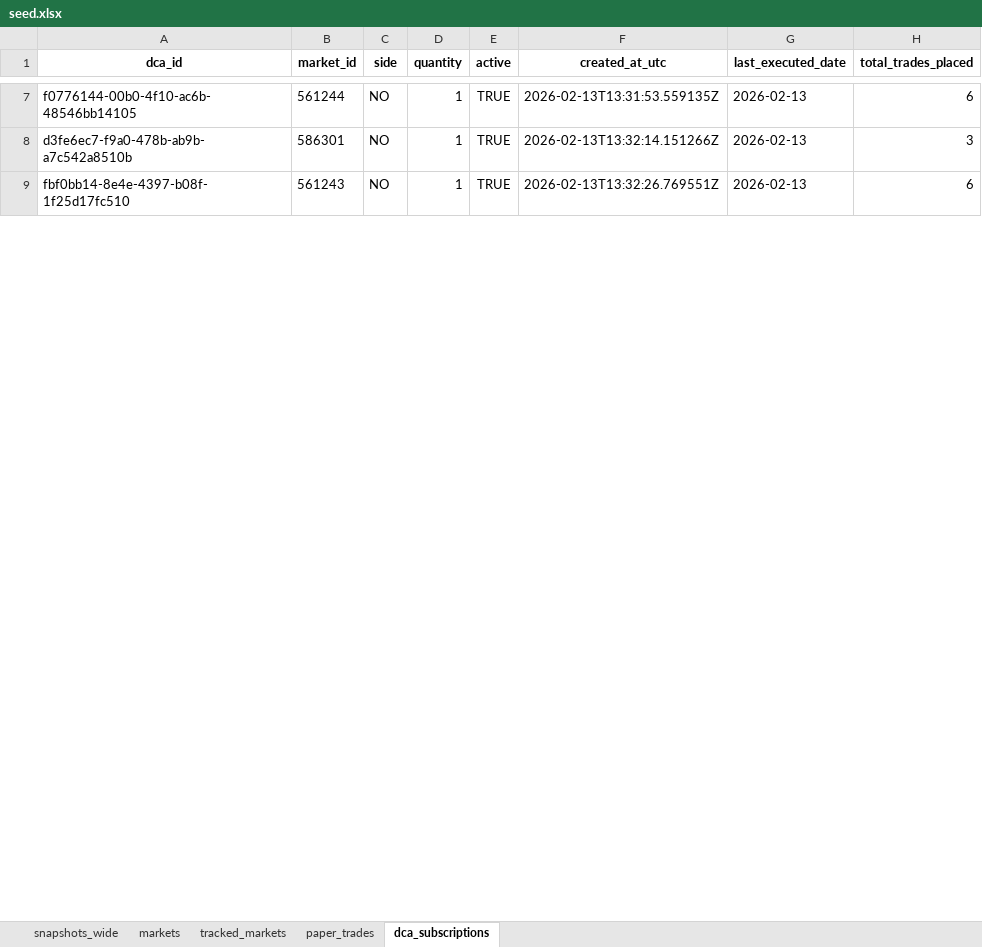
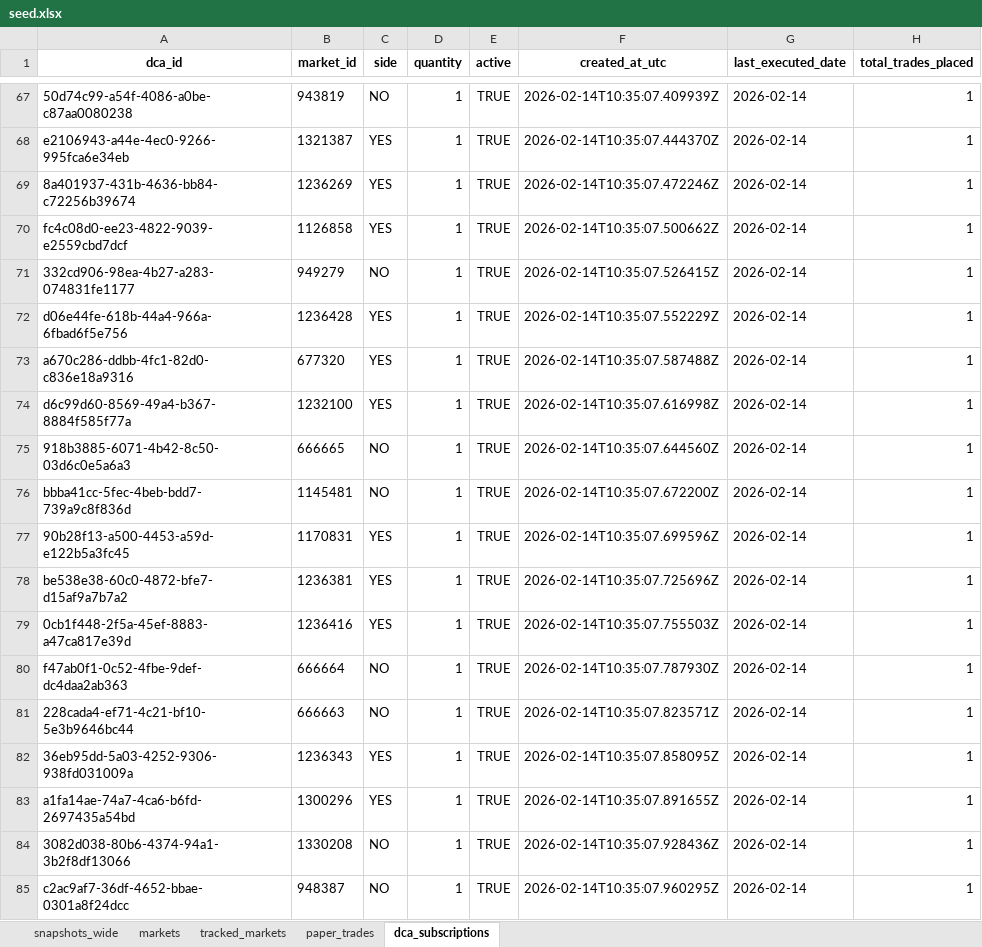
Before and after one commit to NoahJunge/polymarkettracker, an Excel workbook: backend/seed_data/seed.xlsx, sheet dca_subscriptions, drawn as a sheet; only a part is shown, gaps mark what is left out; values as stored, in another font and other column widths than the file's, no borders; addresses are those after the commit; the diff covers the shown part only; the diff names each change by its address in the sheet, - before the commit and + after, or states it on an @@ line.

```diff
--- a/backend/seed_data/seed.xlsx (sheet dca_subscriptions)
+++ b/backend/seed_data/seed.xlsx (sheet dca_subscriptions)
-A67 (dca_id): f0776144-00b0-4f10-ac6b-48546bb14105
+A67 (dca_id): 50d74c99-a54f-4086-a0be-c87aa0080238
-B67 (market_id): 561244
+B67 (market_id): 943819
-F67 (created_at_utc): 2026-02-13T13:31:53.559135Z
+F67 (created_at_utc): 2026-02-14T10:35:07.409939Z
-G67 (last_executed_date): 2026-02-13
+G67 (last_executed_date): 2026-02-14
-H67 (total_trades_placed): 6
+H67 (total_trades_placed): 1
+row 68: e2106943-a44e-4ec0-9266-995fca6e34eb | 1321387 | YES | 1 | TRUE | 2026-02-14T10:35:07.444370Z | 2026-02-14 | 1
+row 69: 8a401937-431b-4636-bb84-c72256b39674 | 1236269 | YES | 1 | TRUE | 2026-02-14T10:35:07.472246Z | 2026-02-14 | 1
+row 70: fc4c08d0-ee23-4822-9039-e2559cbd7dcf | 1126858 | YES | 1 | TRUE | 2026-02-14T10:35:07.500662Z | 2026-02-14 | 1
+row 71: 332cd906-98ea-4b27-a283-074831fe1177 | 949279 | NO | 1 | TRUE | 2026-02-14T10:35:07.526415Z | 2026-02-14 | 1
+row 72: d06e44fe-618b-44a4-966a-6fbad6f5e756 | 1236428 | YES | 1 | TRUE | 2026-02-14T10:35:07.552229Z | 2026-02-14 | 1
+row 73: a670c286-ddbb-4fc1-82d0-c836e18a9316 | 677320 | YES | 1 | TRUE | 2026-02-14T10:35:07.587488Z | 2026-02-14 | 1
+row 74: d6c99d60-8569-49a4-b367-8884f585f77a | 1232100 | YES | 1 | TRUE | 2026-02-14T10:35:07.616998Z | 2026-02-14 | 1
+row 75: 918b3885-6071-4b42-8c50-03d6c0e5a6a3 | 666665 | NO | 1 | TRUE | 2026-02-14T10:35:07.644560Z | 2026-02-14 | 1
-A76 (dca_id): d3fe6ec7-f9a0-478b-ab9b-a7c542a8510b
+A76 (dca_id): bbba41cc-5fec-4beb-bdd7-739a9c8f836d
-B76 (market_id): 586301
+B76 (market_id): 1145481
-F76 (created_at_utc): 2026-02-13T13:32:14.151266Z
+F76 (created_at_utc): 2026-02-14T10:35:07.672200Z
-G76 (last_executed_date): 2026-02-13
+G76 (last_executed_date): 2026-02-14
-H76 (total_trades_placed): 3
+H76 (total_trades_placed): 1
+row 77: 90b28f13-a500-4453-a59d-e122b5a3fc45 | 1170831 | YES | 1 | TRUE | 2026-02-14T10:35:07.699596Z | 2026-02-14 | 1
+row 78: be538e38-60c0-4872-bfe7-d15af9a7b7a2 | 1236381 | YES | 1 | TRUE | 2026-02-14T10:35:07.725696Z | 2026-02-14 | 1
+row 79: 0cb1f448-2f5a-45ef-8883-a47ca817e39d | 1236416 | YES | 1 | TRUE | 2026-02-14T10:35:07.755503Z | 2026-02-14 | 1
+row 80: f47ab0f1-0c52-4fbe-9def-dc4daa2ab363 | 666664 | NO | 1 | TRUE | 2026-02-14T10:35:07.787930Z | 2026-02-14 | 1
-A81 (dca_id): fbf0bb14-8e4e-4397-b08f-1f25d17fc510
+A81 (dca_id): 228cada4-ef71-4c21-bf10-5e3b9646bc44
-B81 (market_id): 561243
+B81 (market_id): 666663
-F81 (created_at_utc): 2026-02-13T13:32:26.769551Z
+F81 (created_at_utc): 2026-02-14T10:35:07.823571Z
-G81 (last_executed_date): 2026-02-13
+G81 (last_executed_date): 2026-02-14
-H81 (total_trades_placed): 6
+H81 (total_trades_placed): 1
+row 82: 36eb95dd-5a03-4252-9306-938fd031009a | 1236343 | YES | 1 | TRUE | 2026-02-14T10:35:07.858095Z | 2026-02-14 | 1
+row 83: a1fa14ae-74a7-4ca6-b6fd-2697435a54bd | 1300296 | YES | 1 | TRUE | 2026-02-14T10:35:07.891655Z | 2026-02-14 | 1
+row 84: 3082d038-80b6-4374-94a1-3b2f8df13066 | 1330208 | NO | 1 | TRUE | 2026-02-14T10:35:07.928436Z | 2026-02-14 | 1
+row 85: c2ac9af7-36df-4652-bbae-0301a8f24dcc | 948387 | NO | 1 | TRUE | 2026-02-14T10:35:07.960295Z | 2026-02-14 | 1
```
Also changed, not shown: 137 added rows and 80 edited cells elsewhere in this sheet, sheet snapshots_wide, sheet paper_trades, sheet markets, sheet tracked_markets, 5 other files.
